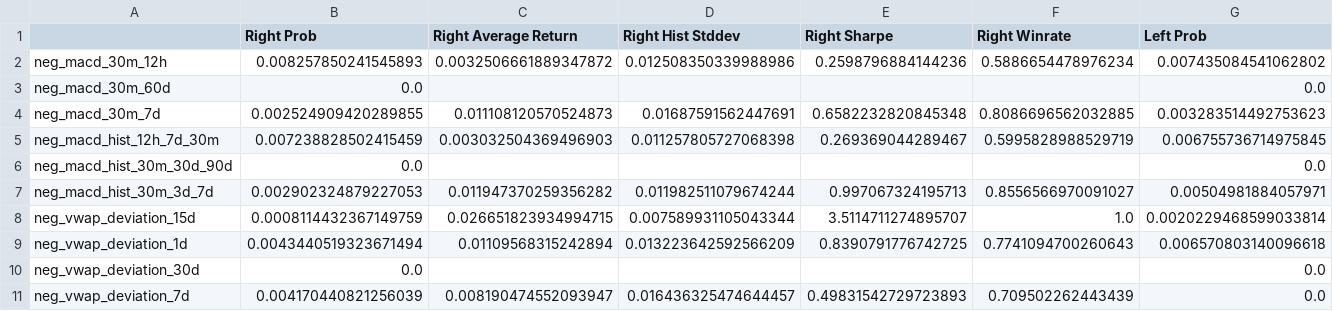
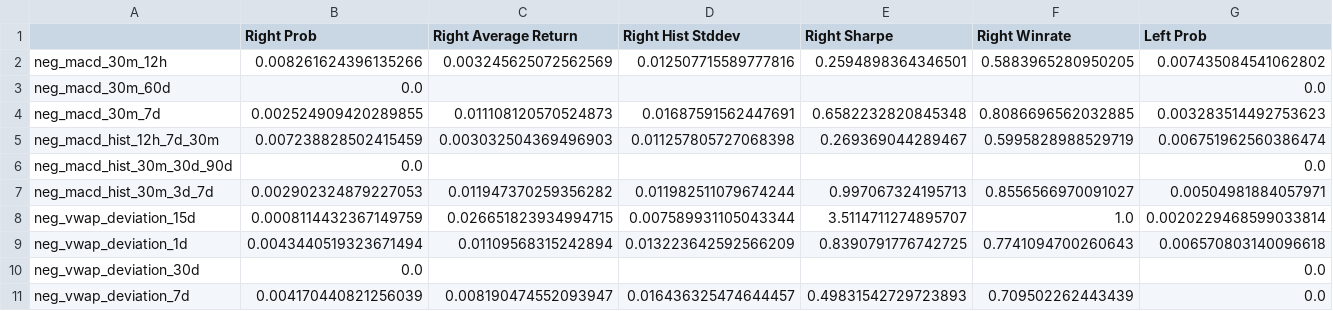
Before and after one commit to Steph-hhhhh/factor_dashboard, a CSV file: indicator_tail_trade.csv, drawn as a sheet; only a part is shown; the diff covers the shown part only; the diff names each change by its address in the sheet, - before the commit and + after, or states it on an @@ line.

Commit message:
Upload CSV data file

```diff
--- a/indicator_tail_trade.csv
+++ b/indicator_tail_trade.csv
-B2 (Right Prob): 0.008257850241545893
+B2 (Right Prob): 0.008261624396135266
-C2 (Right Average Return): 0.0032506661889347872
+C2 (Right Average Return): 0.003245625072562569
-D2 (Right Hist Stddev): 0.012508350339988986
+D2 (Right Hist Stddev): 0.012507715589777816
-E2 (Right Sharpe): 0.2598796884144236
+E2 (Right Sharpe): 0.2594898364346501
-F2 (Right Winrate): 0.5886654478976234
+F2 (Right Winrate): 0.5883965280950205
-G5 (Left Prob): 0.006755736714975845
+G5 (Left Prob): 0.006751962560386474
```
Also changed, not shown: 4 edited cells elsewhere in this file.
